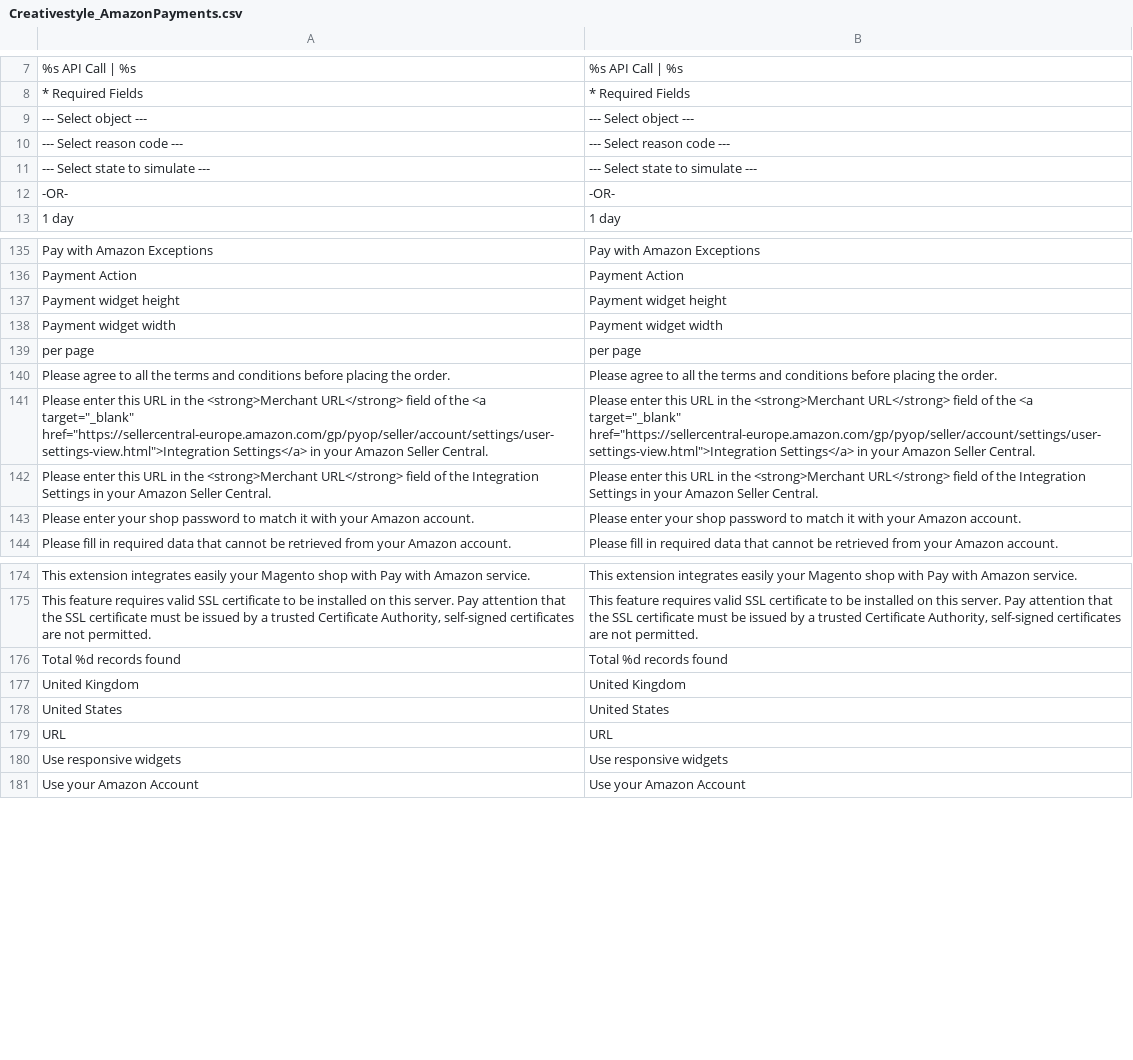
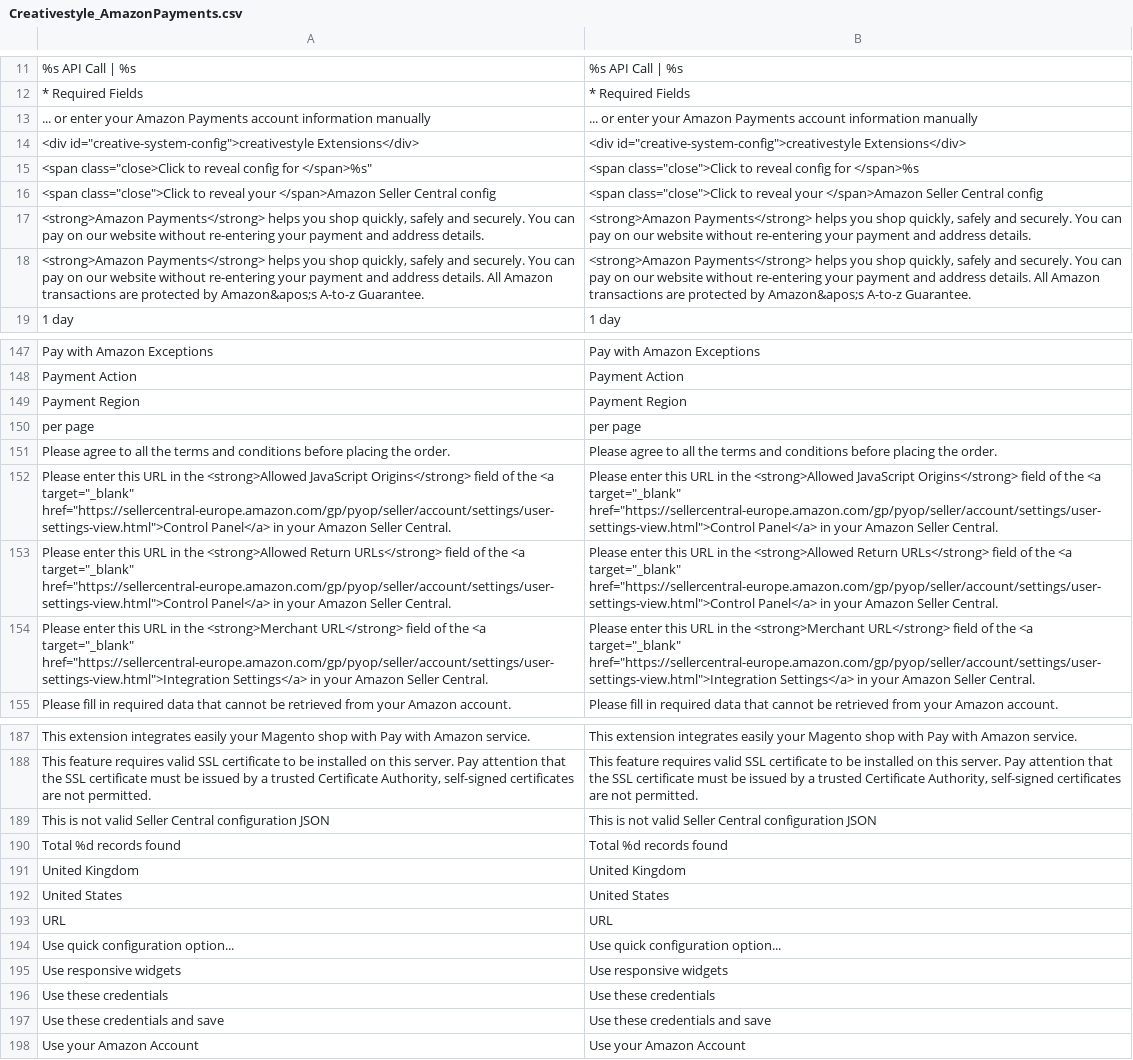
Before and after one commit to OpenMageModuleFostering/creativestyle_amazonpayments, a CSV file: app/locale/en_GB/Creativestyle_AmazonPayments.csv, drawn as a sheet; only a part is shown, gaps mark what is left out; the diff covers the shown part only.

```diff
--- a/app/locale/en_GB/Creativestyle_AmazonPayments.csv
+++ b/app/locale/en_GB/Creativestyle_AmazonPayments.csv
@@ -8,6 +12,8 @@
 "* Required Fields","* Required Fields"
-"--- Select object ---","--- Select object ---"
-"--- Select reason code ---","--- Select reason code ---"
-"--- Select state to simulate ---","--- Select state to simulate ---"
-"-OR-","-OR-"
+"... or enter your Amazon Payments account information manually","... or enter your Amazon Payments account information manually"
+"<div id=""creative-system-config"">creativestyle Extensions</div>","<div id=""creative-system-config"">creativestyle Extensions</div>"
+"<span class=""close">Click to reveal config for </span>%s","<span class=""close"">Click to reveal config for </span>%s"
+"<span class=""close"">Click to reveal your </span>Amazon Seller Central config","<span class=""close"">Click to reveal your </span>Amazon Seller Central config"
+"<strong>Amazon Payments</strong> helps you shop quickly, safely and securely. You can pay on our website without re-entering your payment and address details.","<strong>Amazon Payments</strong> helps you shop quickly, safely and securely. You can pay on our website without re-entering your payment and address details."
+"<strong>Amazon Payments</strong> helps you shop quickly, safely and securely. You can pay on our website without re-entering your payment and address details. All Amazon transactions are protected by Amazon&apos;s A-to-z Guarantee.","<strong>Amazon Payments</strong> helps you shop quickly, safely and securely. You can pay on our website without re-entering your payment and address details. All Amazon transactions are protected by Amazon&apos;s A-to-z Guarantee."
 "1 day","1 day"
@@ -136,9 +148,8 @@
 "Payment Action","Payment Action"
-"Payment widget height","Payment widget height"
-"Payment widget width","Payment widget width"
+"Payment Region","Payment Region"
 "per page","per page"
 "Please agree to all the terms and conditions before placing the order.","Please agree to all the terms and conditions before placing the order."
+"Please enter this URL in the <strong>Allowed JavaScript Origins</strong> field of the <a target=""_blank"" href=""https://sellercentral-europe.amazon.com/gp/pyop/seller/account/settings/user-settings-view.html"">Control Panel</a> in your Amazon Seller Central.","Please enter this URL in the <strong>Allowed JavaScript Origins</strong> field of the <a target=""_blank"" href=""https://sellercentral-europe.amazon.com/gp/pyop/seller/account/settings/user-settings-view.html"">Control Panel</a> in your Amazon Seller Central."
+"Please enter this URL in the <strong>Allowed Return URLs</strong> field of the <a target=""_blank"" href=""https://sellercentral-europe.amazon.com/gp/pyop/seller/account/settings/user-settings-view.html"">Control Panel</a> in your Amazon Seller Central.","Please enter this URL in the <strong>Allowed Return URLs</strong> field of the <a target=""_blank"" href=""https://sellercentral-europe.amazon.com/gp/pyop/seller/account/settings/user-settings-view.html"">Control Panel</a> in your Amazon Seller Central."
 "Please enter this URL in the <strong>Merchant URL</strong> field of the <a target=""_blank"" href=""https://sellercentral-europe.amazon.com/gp/pyop/seller/account/settings/user-settings-view.html"">Integration Settings</a> in your Amazon Seller Central.","Please enter this URL in the <strong>Merchant URL</strong> field of the <a target=""_blank"" href=""https://sellercentral-europe.amazon.com/gp/pyop/seller/account/settings/user-settings-view.html"">Integration Settings</a> in your Amazon Seller Central."
-"Please enter this URL in the <strong>Merchant URL</strong> field of the Integration Settings in your Amazon Seller Central.","Please enter this URL in the <strong>Merchant URL</strong> field of the Integration Settings in your Amazon Seller Central."
-"Please enter your shop password to match it with your Amazon account.","Please enter your shop password to match it with your Amazon account."
 "Please fill in required data that cannot be retrieved from your Amazon account.","Please fill in required data that cannot be retrieved from your Amazon account."
@@ -175,2 +188,3 @@
 "This feature requires valid SSL certificate to be installed on this server. Pay attention that the SSL certificate must be issued by a trusted Certificate Authority, self-signed certificates are not permitted.","This feature requires valid SSL certificate to be installed on this server. Pay attention that the SSL certificate must be issued by a trusted Certificate Authority, self-signed certificates are not permitted."
+"This is not valid Seller Central configuration JSON","This is not valid Seller Central configuration JSON"
 "Total %d records found","Total %d records found"
@@ -179,3 +193,6 @@
 "URL","URL"
+"Use quick configuration option...","Use quick configuration option..."
 "Use responsive widgets","Use responsive widgets"
+"Use these credentials","Use these credentials"
+"Use these credentials and save","Use these credentials and save"
 "Use your Amazon Account","Use your Amazon Account"
```
Also changed, not shown: 12 added rows and 1 edited cell elsewhere in this file, app/locale/de_DE/Creativestyle_AmazonPayments.csv, app/locale/en_US/Creativestyle_AmazonPayments.csv, 38 other files.
